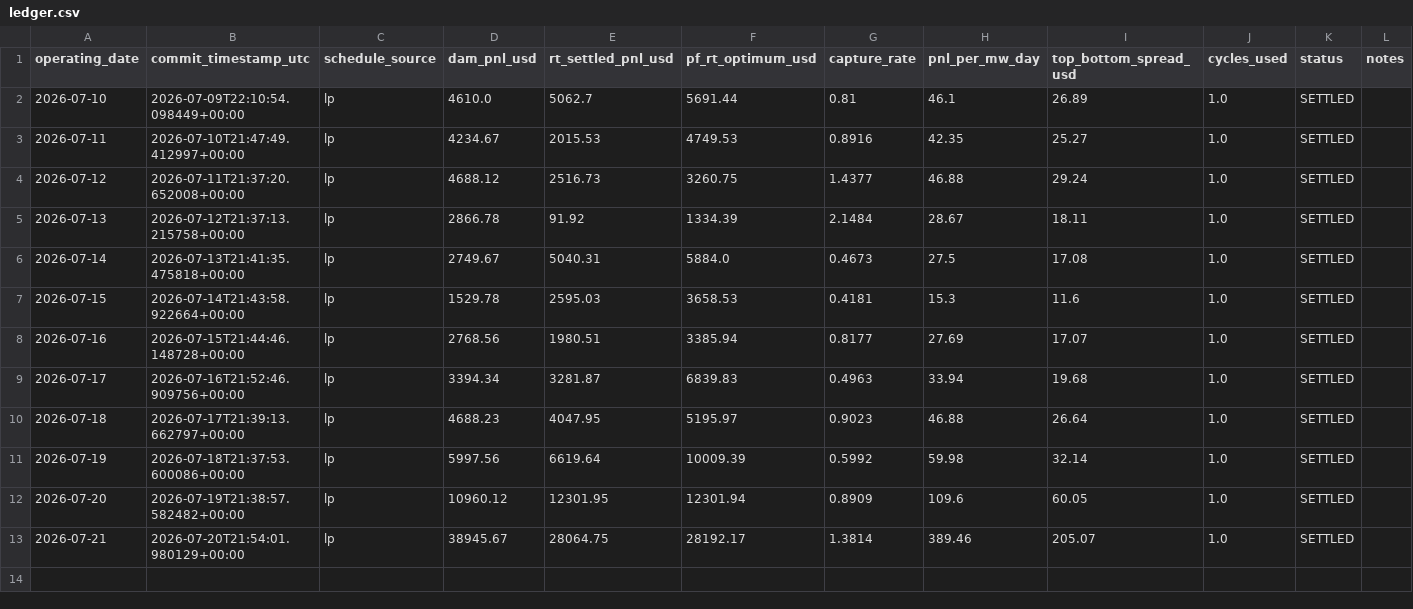
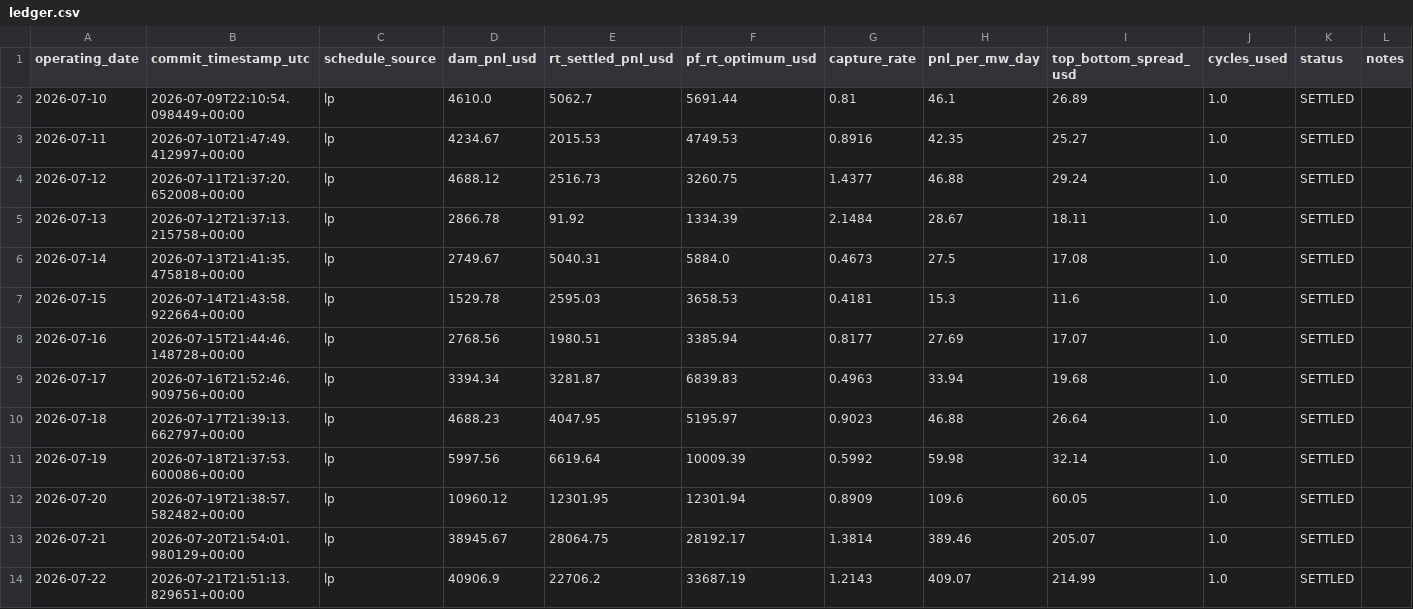
Before and after one commit to daniel779780/virtual-battery, a CSV file: data/ledger.csv, drawn as a sheet; the diff names each change by its address in the sheet, - before the commit and + after, or states it on an @@ line.

Commit message:
Settlement 2026-07-23T10:57:14Z

```diff
--- a/data/ledger.csv
+++ b/data/ledger.csv
+row 14: 2026-07-22 | 2026-07-21T21:51:13.829651+00:00 | lp | 40906.9 | 22706.2 | 33687.19 | 1.2143 | 409.07 | 214.99 | 1.0 | SETTLED
```
